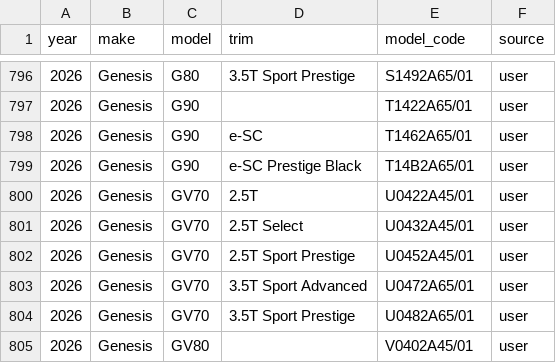
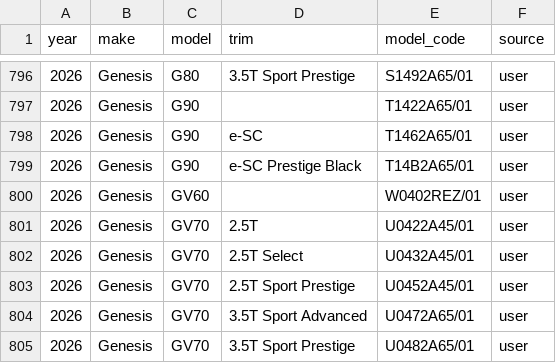
Before and after one commit to klb-text/map, a CSV file: Mappings.csv, drawn as a sheet; only a part is shown, gaps mark what is left out; the shorter side is filled out with more unchanged rows; the diff names each change by its address in the sheet, - before the commit and + after, or states it on an @@ line.

Commit message:
chore(mappings): upsert 1 row(s) via AFF UI - 1769718203.1029215

```diff
--- a/Mappings.csv
+++ b/Mappings.csv
+row 800: 2026 | Genesis | GV60 |  | W0402REZ/01 | user
```
